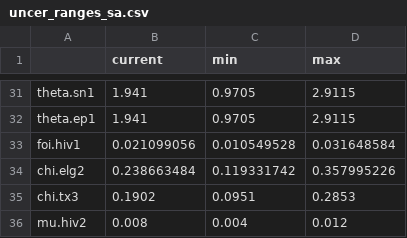
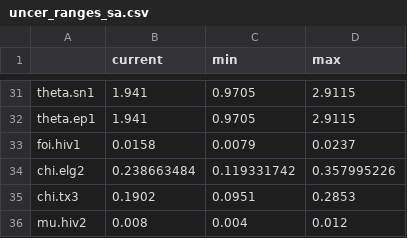
Before and after one commit to k0r0p/CostOfActiveCaseFinding, a CSV file: Data/uncer_ranges_sa.csv, drawn as a sheet; only a part is shown, gaps mark what is left out.

```diff
--- a/Data/uncer_ranges_sa.csv
+++ b/Data/uncer_ranges_sa.csv
@@ -32,3 +32,3 @@ theta.sn1,1.941,0.9705,2.9115
 theta.ep1,1.941,0.9705,2.9115
-foi.hiv1,0.021099056,0.010549528,0.031648584
+foi.hiv1,0.0158,0.0079,0.0237
 chi.elg2,0.238663484,0.119331742,0.357995226
```
Also changed, not shown: 5 other files.
